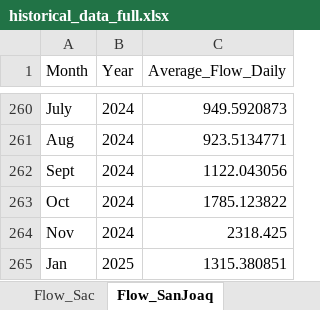
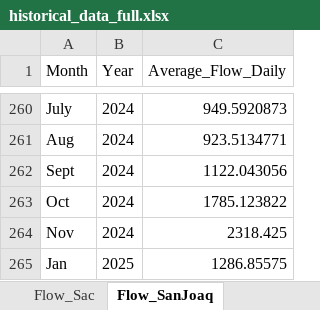
Before and after one commit to jaweidenfeld/By-The-Numbers-2025, an Excel workbook: historical_data/historical_data_full.xlsx, sheet Flow_SanJoaq, drawn as a sheet; only a part is shown, gaps mark what is left out; values as stored, in another font and other column widths than the file's, no borders; the diff names each change by its address in the sheet, - before the commit and + after, or states it on an @@ line.

```diff
--- a/historical_data/historical_data_full.xlsx (sheet Flow_SanJoaq)
+++ b/historical_data/historical_data_full.xlsx (sheet Flow_SanJoaq)
-C265 (Average_Flow_Daily): 1315.380851
+C265 (Average_Flow_Daily): 1286.85575
```
Also changed, not shown: sheet Flow_Sac, 6 other files.
